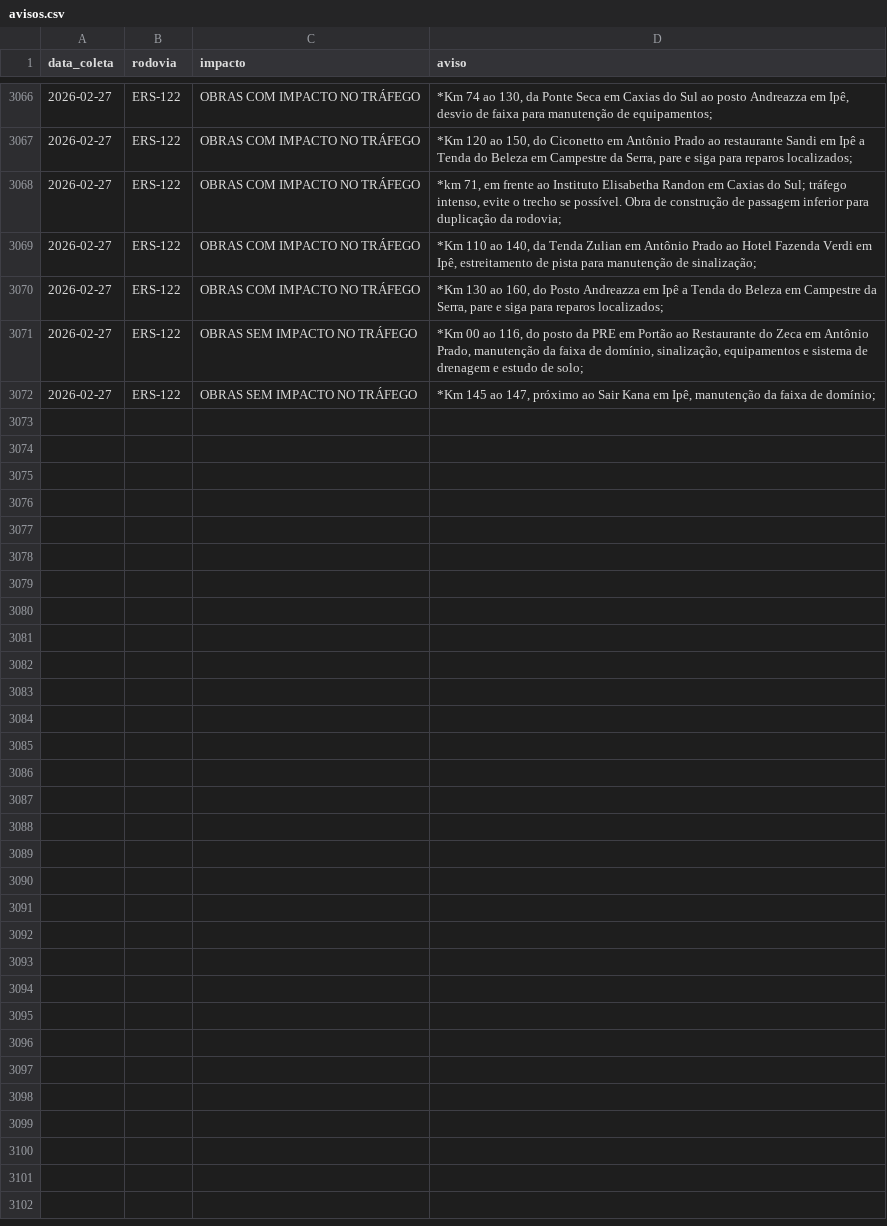
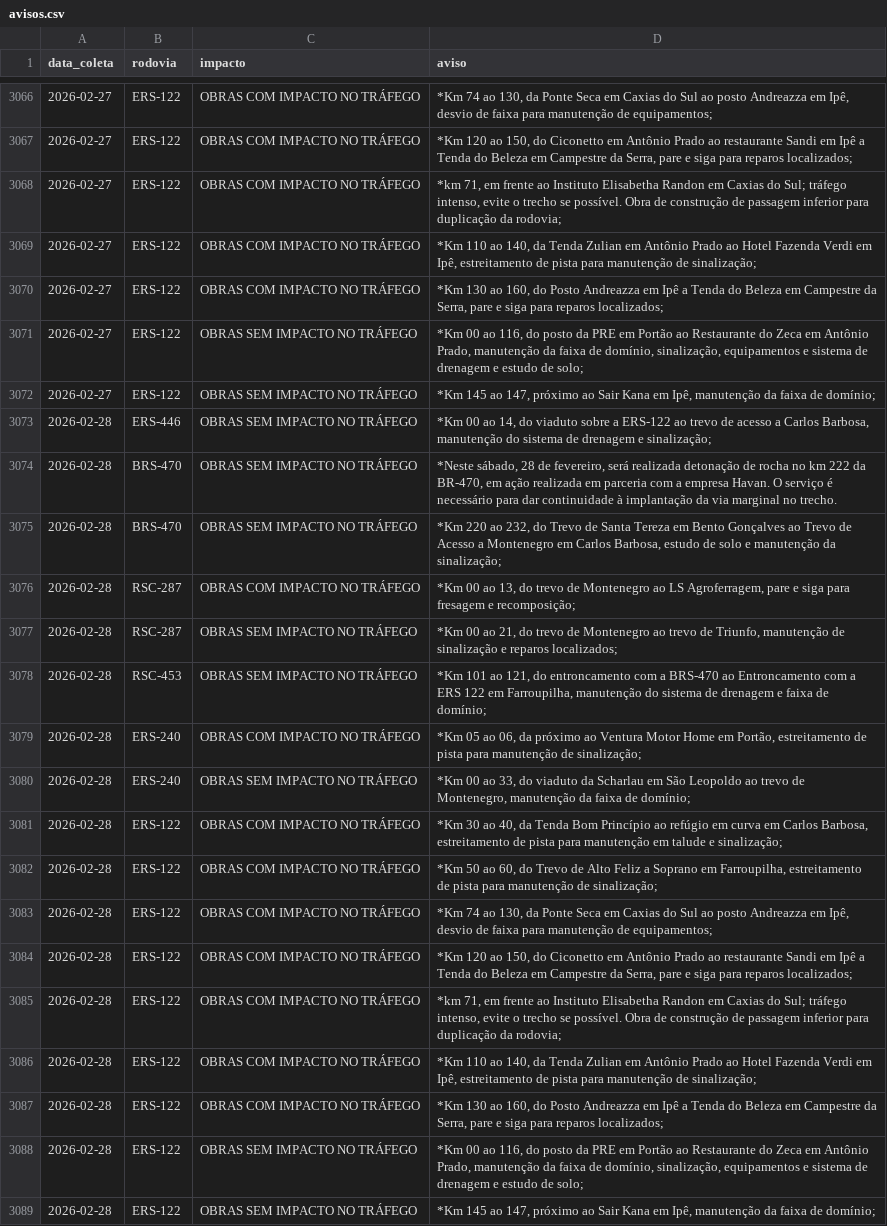
Before and after one commit to gabriel-englert/csg, a CSV file: data/avisos.csv, drawn as a sheet; only a part is shown, gaps mark what is left out; the diff names each change by its address in the sheet, - before the commit and + after, or states it on an @@ line.

```diff
--- a/data/avisos.csv
+++ b/data/avisos.csv
+row 3073: 2026-02-28 | ERS-446 | OBRAS SEM IMPACTO NO TRÁFEGO | *Km 00 ao 14, do viaduto sobre a ERS-122 ao trevo de acesso a Carlos Barbosa, manutenção do sistema de drenagem e sinalização;
+row 3074: 2026-02-28 | BRS-470 | OBRAS SEM IMPACTO NO TRÁFEGO | *Neste sábado, 28 de fevereiro, será realizada detonação de rocha no km 222 da BR-470, em ação realizada em parceria com a empresa Havan. O serviço é necessário para dar continuidade à implantação da via marginal no trecho.
+row 3075: 2026-02-28 | BRS-470 | OBRAS SEM IMPACTO NO TRÁFEGO | *Km 220 ao 232, do Trevo de Santa Tereza em Bento Gonçalves ao Trevo de Acesso a Montenegro em Carlos Barbosa, estudo de solo e manutenção da sinalização;
+row 3076: 2026-02-28 | RSC-287 | OBRAS COM IMPACTO NO TRÁFEGO | *Km 00 ao 13, do trevo de Montenegro ao LS Agroferragem, pare e siga para fresagem e recomposição;
+row 3077: 2026-02-28 | RSC-287 | OBRAS SEM IMPACTO NO TRÁFEGO | *Km 00 ao 21, do trevo de Montenegro ao trevo de Triunfo, manutenção de sinalização e reparos localizados;
+row 3078: 2026-02-28 | RSC-453 | OBRAS SEM IMPACTO NO TRÁFEGO | *Km 101 ao 121, do entroncamento com a BRS-470 ao Entroncamento com a ERS 122 em Farroupilha, manutenção do sistema de drenagem e faixa de domínio;
+row 3079: 2026-02-28 | ERS-240 | OBRAS COM IMPACTO NO TRÁFEGO | *Km 05 ao 06, da próximo ao Ventura Motor Home em Portão, estreitamento de pista para manutenção de sinalização;
+row 3080: 2026-02-28 | ERS-240 | OBRAS SEM IMPACTO NO TRÁFEGO | *Km 00 ao 33, do viaduto da Scharlau em São Leopoldo ao trevo de Montenegro, manutenção da faixa de domínio;
+row 3081: 2026-02-28 | ERS-122 | OBRAS COM IMPACTO NO TRÁFEGO | *Km 30 ao 40, da Tenda Bom Princípio ao refúgio em curva em Carlos Barbosa, estreitamento de pista para manutenção em talude e sinalização;
+row 3082: 2026-02-28 | ERS-122 | OBRAS COM IMPACTO NO TRÁFEGO | *Km 50 ao 60, do Trevo de Alto Feliz a Soprano em Farroupilha, estreitamento de pista para manutenção de sinalização;
+row 3083: 2026-02-28 | ERS-122 | OBRAS COM IMPACTO NO TRÁFEGO | *Km 74 ao 130, da Ponte Seca em Caxias do Sul ao posto Andreazza em Ipê, desvio de faixa para manutenção de equipamentos;
+row 3084: 2026-02-28 | ERS-122 | OBRAS COM IMPACTO NO TRÁFEGO | *Km 120 ao 150, do Ciconetto em Antônio Prado ao restaurante Sandi em Ipê a Tenda do Beleza em Campestre da Serra, pare e siga para reparos localizados;
+row 3085: 2026-02-28 | ERS-122 | OBRAS COM IMPACTO NO TRÁFEGO | *km 71, em frente ao Instituto Elisabetha Randon em Caxias do Sul; tráfego intenso, evite o trecho se possível. Obra de construção de passagem inferior para duplicação da rodovia;
+row 3086: 2026-02-28 | ERS-122 | OBRAS COM IMPACTO NO TRÁFEGO | *Km 110 ao 140, da Tenda Zulian em Antônio Prado ao Hotel Fazenda Verdi em Ipê, estreitamento de pista para manutenção de sinalização;
+row 3087: 2026-02-28 | ERS-122 | OBRAS COM IMPACTO NO TRÁFEGO | *Km 130 ao 160, do Posto Andreazza em Ipê a Tenda do Beleza em Campestre da Serra, pare e siga para reparos localizados;
+row 3088: 2026-02-28 | ERS-122 | OBRAS SEM IMPACTO NO TRÁFEGO | *Km 00 ao 116, do posto da PRE em Portão ao Restaurante do Zeca em Antônio Prado, manutenção da faixa de domínio, sinalização, equipamentos e sistema de drenagem e estudo de solo;
+row 3089: 2026-02-28 | ERS-122 | OBRAS SEM IMPACTO NO TRÁFEGO | *Km 145 ao 147, próximo ao Sair Kana em Ipê, manutenção da faixa de domínio;
```
